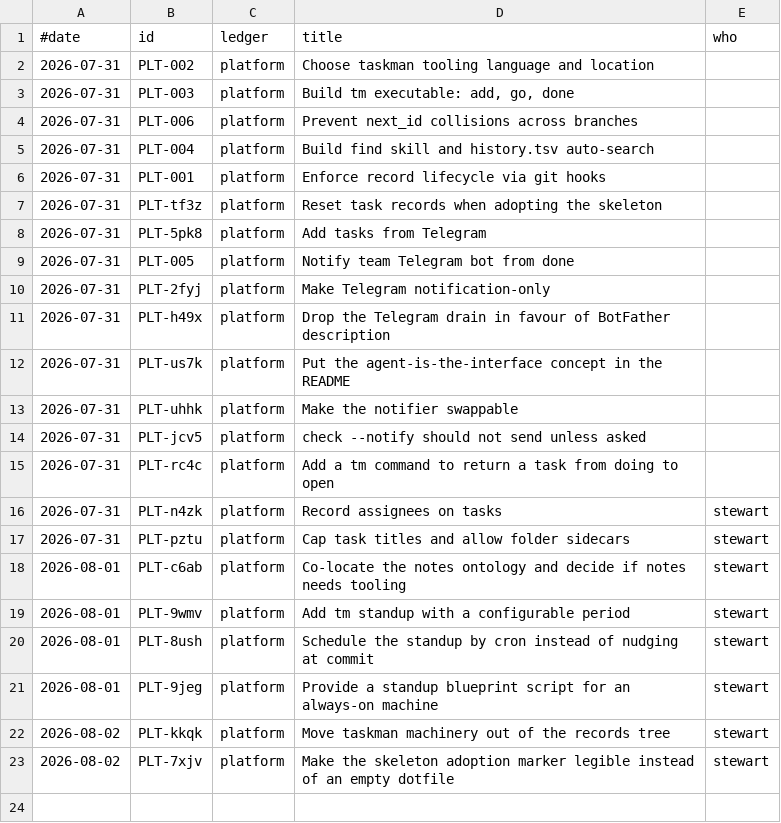
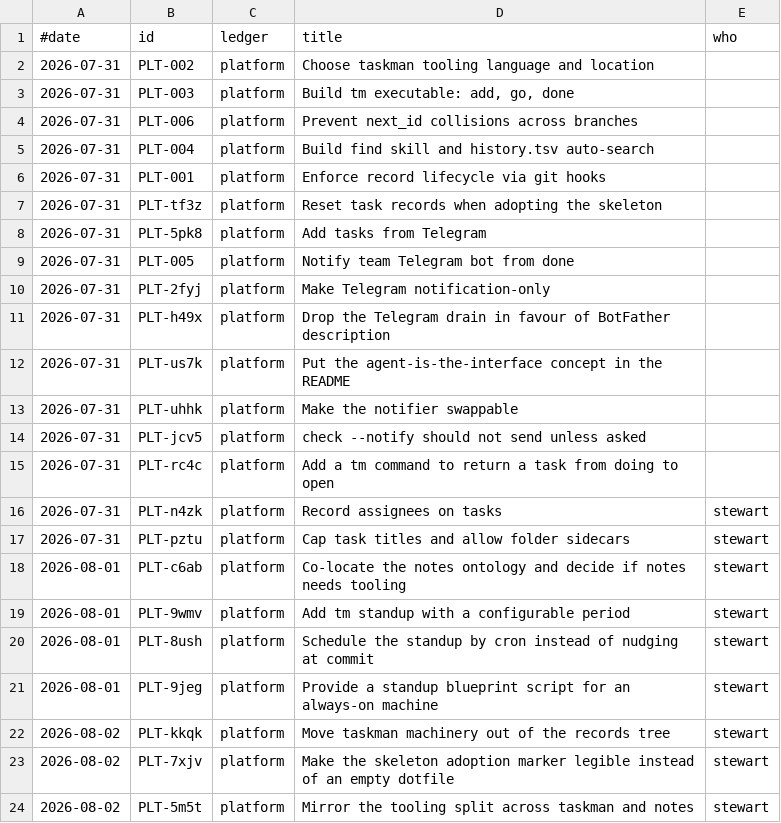
Before and after one commit to stewartmegaw/llmeep, a TSV file: taskman/_tooling/history.tsv (was taskman/history.tsv), drawn as a sheet; the diff names each change by its address in the sheet, - before the commit and + after, or states it on an @@ line.

Commit message:
Mirror the tooling split across taskman and notes
DEC-018 drew the line at records-vs-machinery, which is true but predicts
nothing about use. The useful question is which files a human ever opens:
board.md gets reordered by hand constantly, history.tsv is append-only
TSV read only by grep.

So both ledgers move in beside the tools that write them, and notes/
gains the _tooling/ split taskman/ already had -- the two subsystems are
documented as mirrors and had stopped being one. nm gets the same
HERE/ROOT/REPO split as tm.

Verified nm promote still crosses subsystems and find works on both
moved ledgers.

closes PLT-5m5t

```diff
--- a/taskman/history.tsv
+++ b/taskman/_tooling/history.tsv
+row 24: 2026-08-02 | PLT-5m5t | platform | Mirror the tooling split across taskman and notes | stewart
```
Also changed, not shown: 11 other files.
